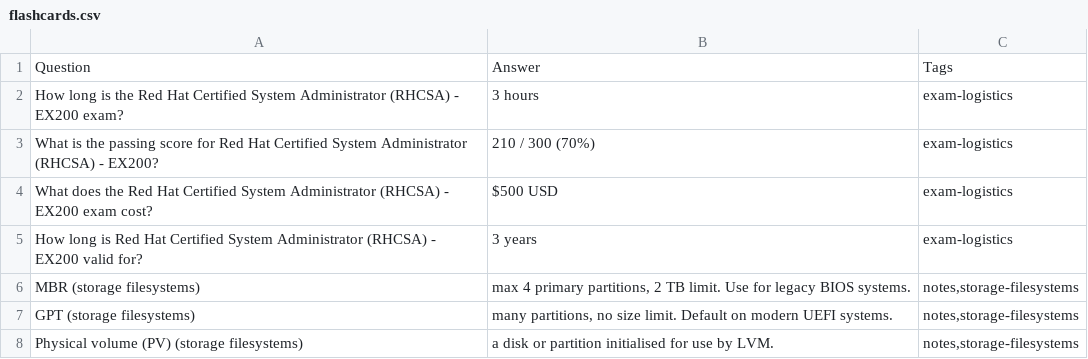
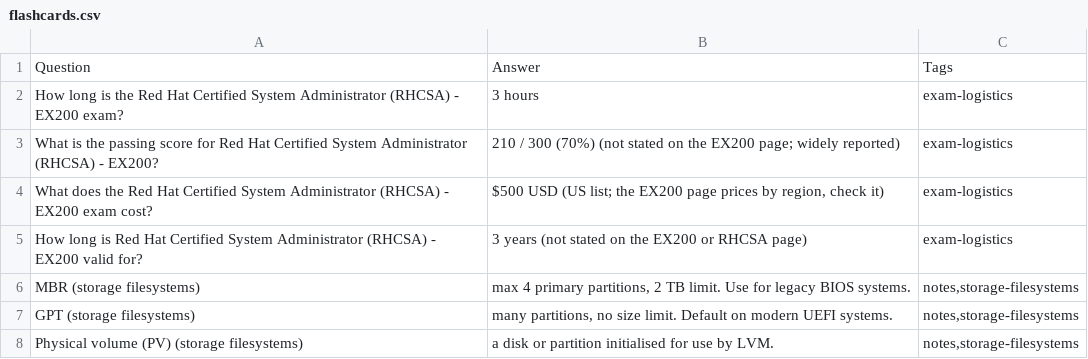
Before and after one commit to PatrickWiloak/cloud-zero-to-hero, a CSV file: exams/redhat/rhcsa-ex200/flashcards.csv, drawn as a sheet; only a part is shown.

```diff
--- a/exams/redhat/rhcsa-ex200/flashcards.csv
+++ b/exams/redhat/rhcsa-ex200/flashcards.csv
@@ -2,5 +2,5 @@ Question,Answer,Tags
 How long is the Red Hat Certified System Administrator (RHCSA) - EX200 exam?,3 hours,exam-logistics
-What is the passing score for Red Hat Certified System Administrator (RHCSA) - EX200?,210 / 300 (70%),exam-logistics
-What does the Red Hat Certified System Administrator (RHCSA) - EX200 exam cost?,$500 USD,exam-logistics
-How long is Red Hat Certified System Administrator (RHCSA) - EX200 valid for?,3 years,exam-logistics
+What is the passing score for Red Hat Certified System Administrator (RHCSA) - EX200?,210 / 300 (70%) (not stated on the EX200 page; widely reported),exam-logistics
+What does the Red Hat Certified System Administrator (RHCSA) - EX200 exam cost?,"$500 USD (US list; the EX200 page prices by region, check it)",exam-logistics
+How long is Red Hat Certified System Administrator (RHCSA) - EX200 valid for?,3 years (not stated on the EX200 or RHCSA page),exam-logistics
 MBR (storage filesystems),"max 4 primary partitions, 2 TB limit. Use for legacy BIOS systems.","notes,storage-filesystems"
```
Also changed, not shown: exams/ibm/cloud-solution-architect/flashcards.csv, exams/kubernetes/kca/flashcards.csv, 2 other files.
